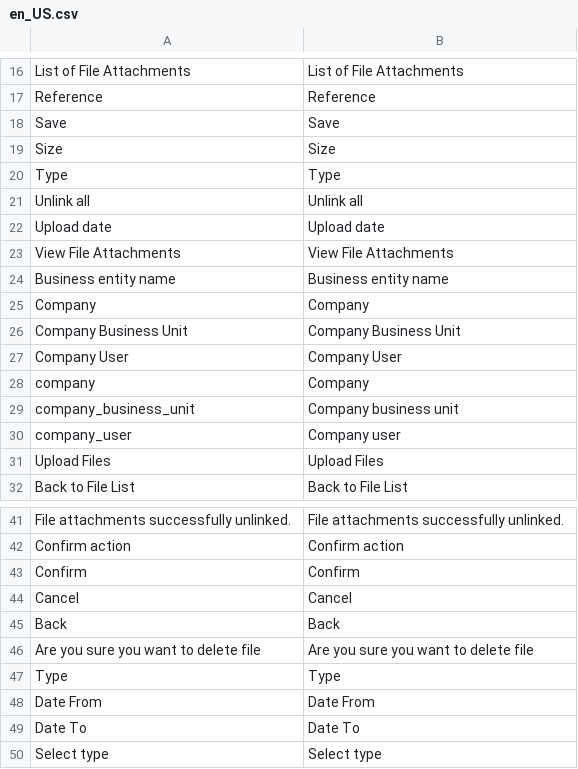
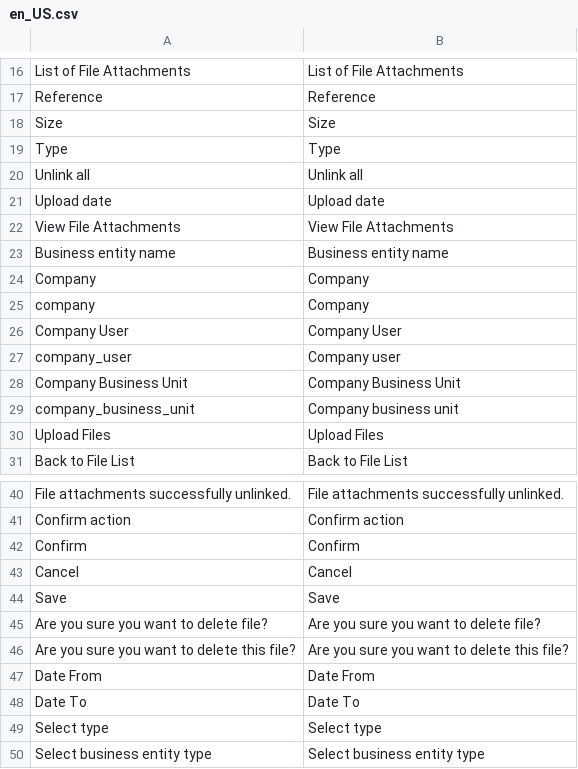
Before and after one commit to spryker-feature/ssp-file-management, a CSV file: data/translation/Zed/en_US.csv, drawn as a sheet; only a part is shown, gaps mark what is left out; the shorter side is filled out with more unchanged rows; removed rows and columns are numbered as before the commit, all else as after; the diff names each change by its address in the sheet, - before the commit and + after, or states it on an @@ line.

```diff
--- a/data/translation/Zed/en_US.csv
+++ b/data/translation/Zed/en_US.csv
@@ row 28 moved to row 25: company @@
@@ row 27 moved to row 26: Company User @@
@@ row 30 moved to row 27: company_user @@
-row 45: Back | Back
@@ row 18 moved to row 44: Save @@
-A45: Are you sure you want to delete file
+A45: Are you sure you want to delete file?
-B45: Are you sure you want to delete file
+B45: Are you sure you want to delete file?
-row 47: Type | Type
+row 46: Are you sure you want to delete this file? | Are you sure you want to delete this file?
```
Also changed, not shown: data/translation/Zed/de_DE.csv, 1 other file.
